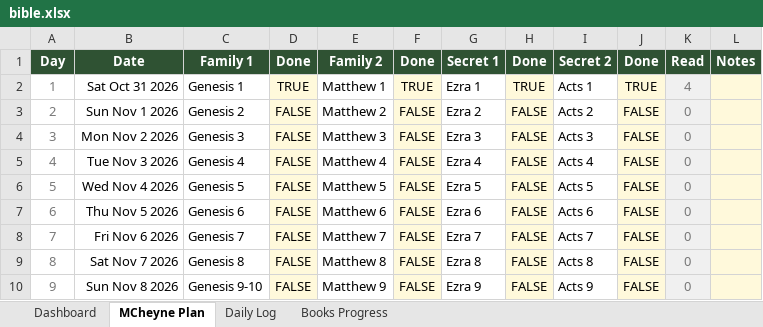
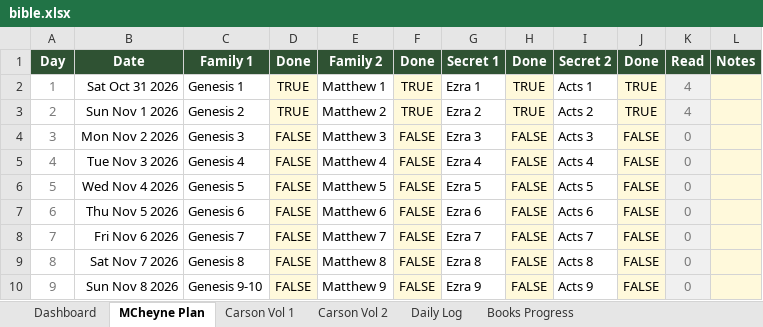
Before and after one commit to Oilgasms/yukon, an Excel workbook: data/bible.xlsx, sheet MCheyne Plan, drawn as a sheet; only a part is shown; values as stored, in another font and other column widths than the file's, no borders; charts and pictures and conditional formats not drawn; the diff names each change by its address in the sheet, - before the commit and + after, or states it on an @@ line.

```diff
--- a/data/bible.xlsx (sheet MCheyne Plan)
+++ b/data/bible.xlsx (sheet MCheyne Plan)
+sheet tab: Carson Vol 1
+sheet tab: Carson Vol 2
-D3: FALSE
+D3: TRUE
-F3: FALSE
+F3: TRUE
-H3: FALSE
+H3: TRUE
-J3: FALSE
+J3: TRUE
-K3: 0
+K3: 4
```
Also changed, not shown: sheet Books Progress, sheet Dashboard, charts or pictures, data/books.xlsx, data/workouts.xlsx, 1 other file.
